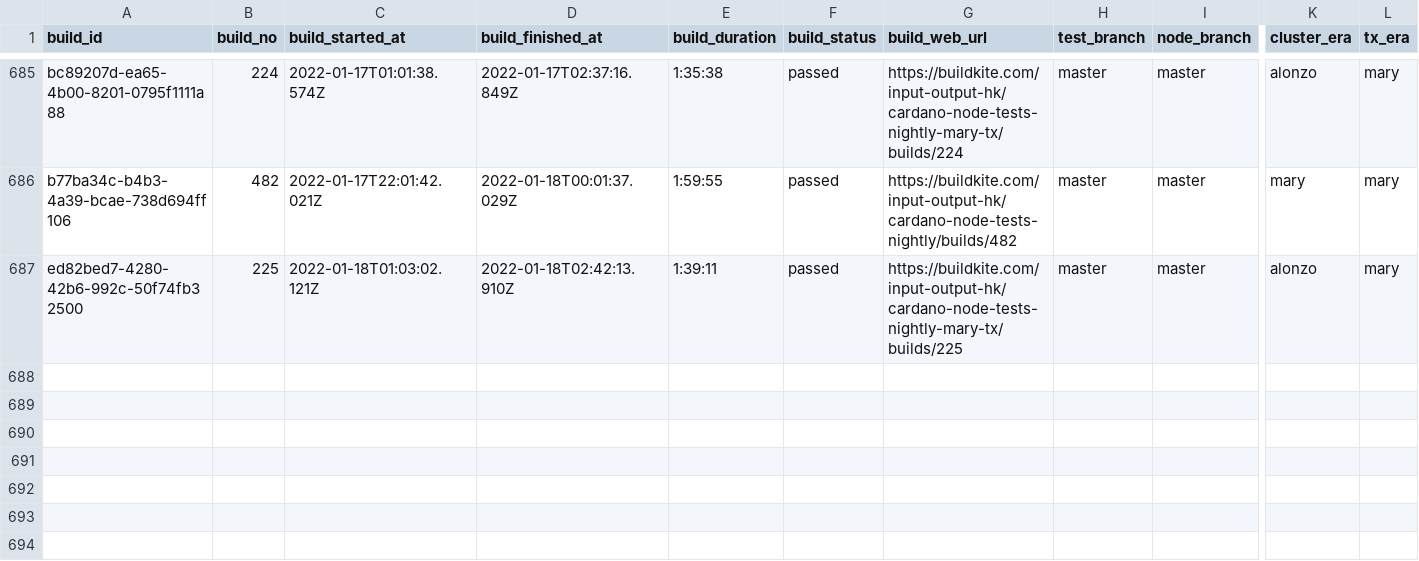
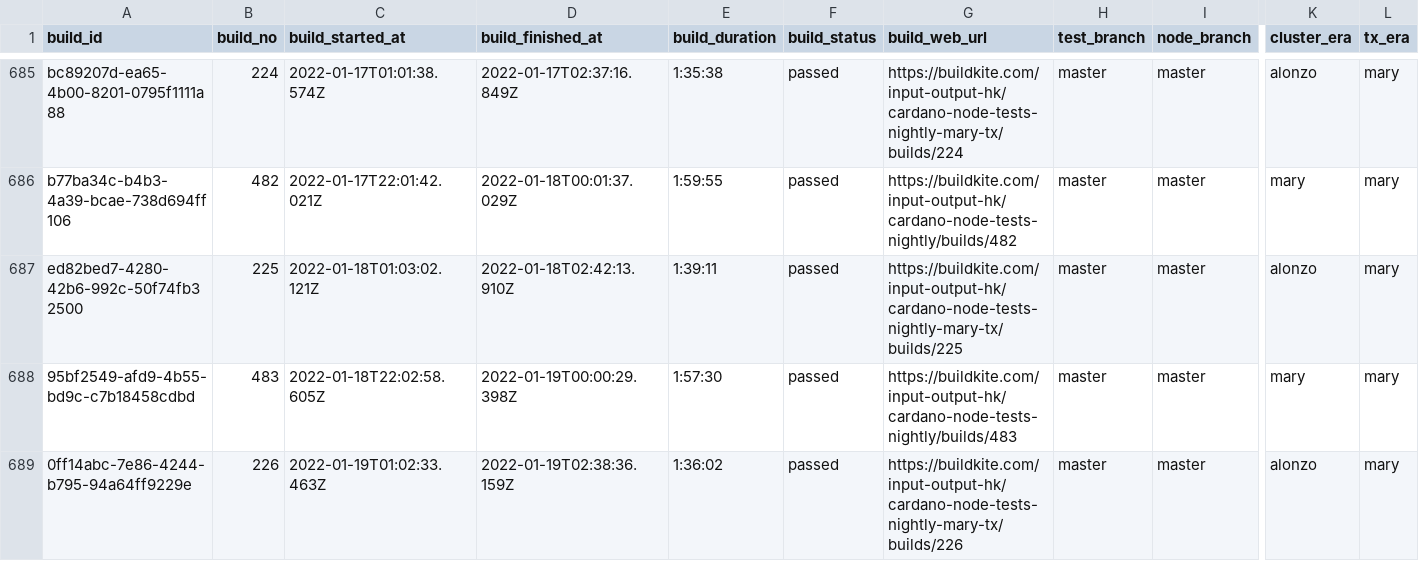
Before and after one commit to saratomaz/cardano-node-tests, a CSV file: sync_tests/csv_files/node_nightly.csv, drawn as a sheet; only a part is shown, gaps mark what is left out; rows hold the shown columns only; the diff names each change by its address in the sheet, - before the commit and + after, or states it on an @@ line.

```diff
--- a/sync_tests/csv_files/node_nightly.csv
+++ b/sync_tests/csv_files/node_nightly.csv
+row 688: 95bf2549-afd9-4b55-bd9c-c7b18458cdbd | 483 | 2022-01-18T22:02:58.605Z | 2022-01-19T00:00:29.398Z | 1:57:30 | passed | https://buildkite.com/input-output-hk/cardano-node-tests-nightly/builds/483 | master | master | mary | mary
+row 689: 0ff14abc-7e86-4244-b795-94a64ff9229e | 226 | 2022-01-19T01:02:33.463Z | 2022-01-19T02:38:36.159Z | 1:36:02 | passed | https://buildkite.com/input-output-hk/cardano-node-tests-nightly-mary-tx/builds/226 | master | master | alonzo | mary
```
Also changed, not shown: sync_tests/csv_files/dbsync_nightly.csv, 1 other file.
